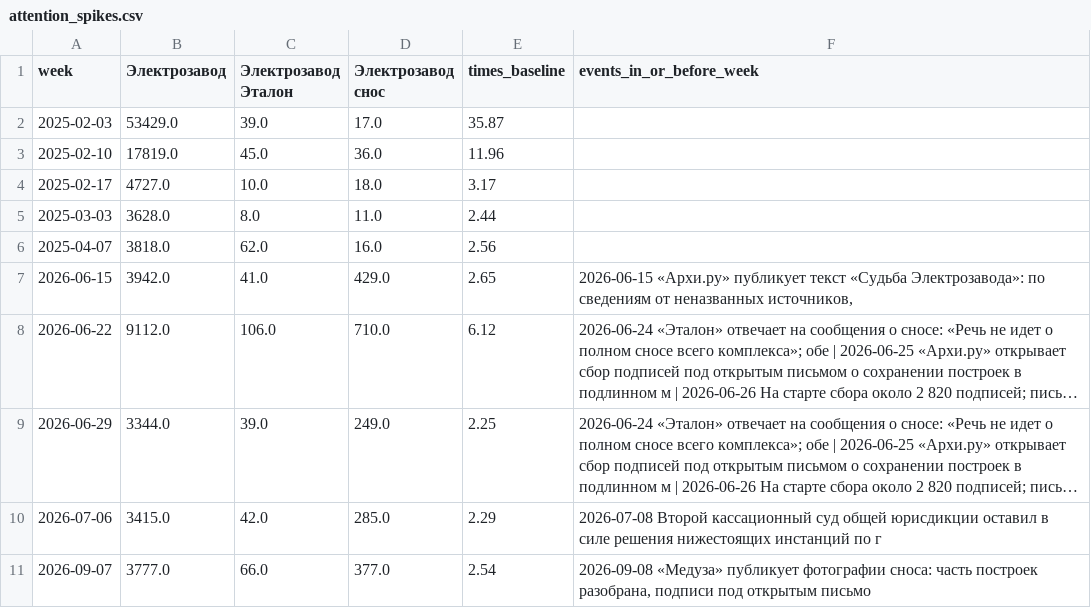
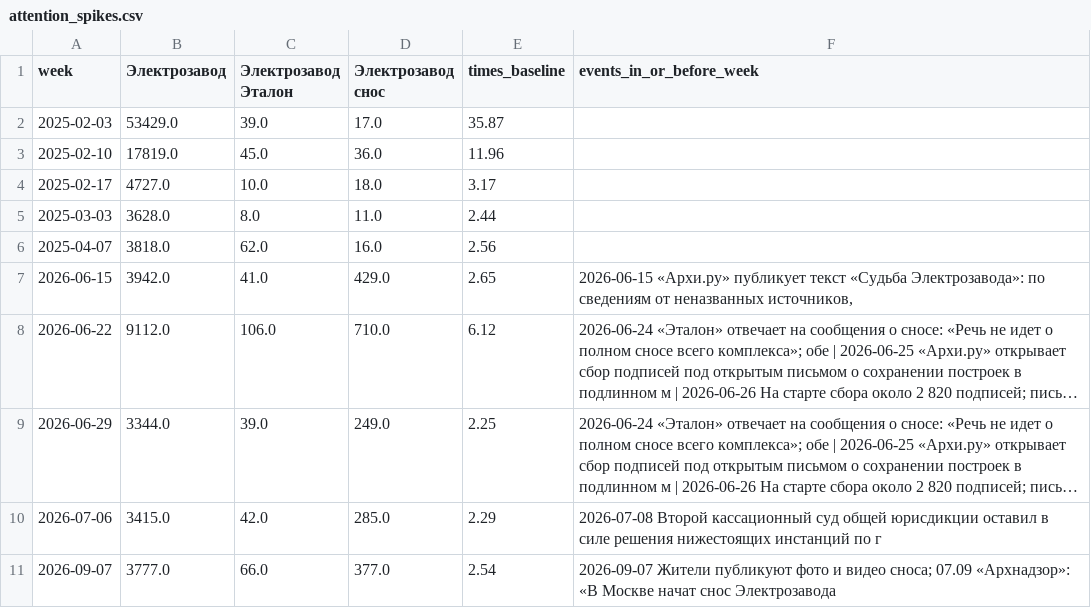
Before and after one commit to anyvladdy/yourule-2026, a CSV file: reports/tables/attention_spikes.csv, drawn as a sheet; long unchanged cells end in ….

```diff
--- a/reports/tables/attention_spikes.csv
+++ b/reports/tables/attention_spikes.csv
@@ -10,2 +10,2 @@ week,Электрозавод,Электрозавод Эталон,Электр
 2026-07-06,3415.0,42.0,285.0,2.29,2026-07-08 Второй кассационный суд общей юрисдикции оставил в силе решения нижестоящих инстанций по г
-2026-09-07,3777.0,66.0,377.0,2.54,"2026-09-08 «Медуза» публикует фотографии сноса: часть построек разобрана, подписи под открытым письмо"
+2026-09-07,3777.0,66.0,377.0,2.54,2026-09-07 Жители публикуют фото и видео сноса; 07.09 «Архнадзор»: «В Москве начат снос Электрозавода
```
Also changed, not shown: docs/project_facts/reality_check.csv, docs/project_facts/timeline.csv, 2 other files.
